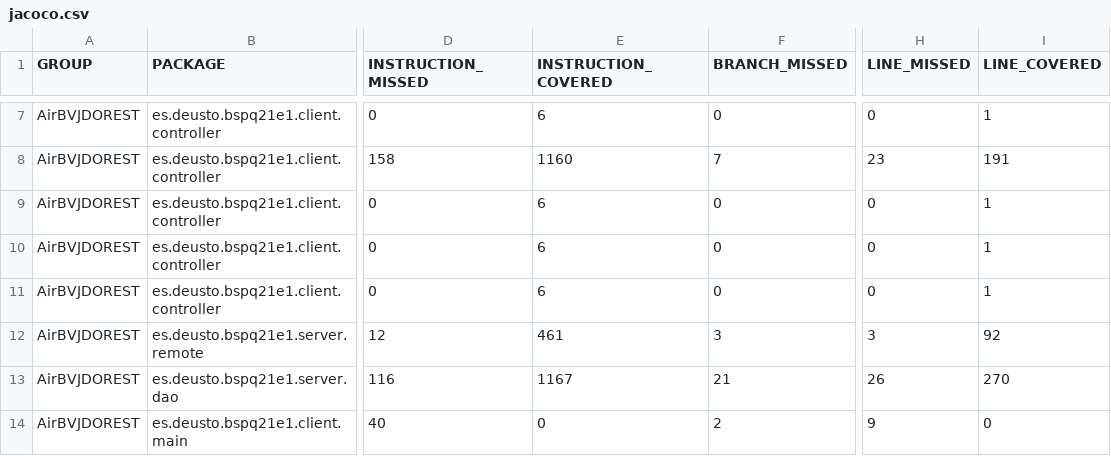
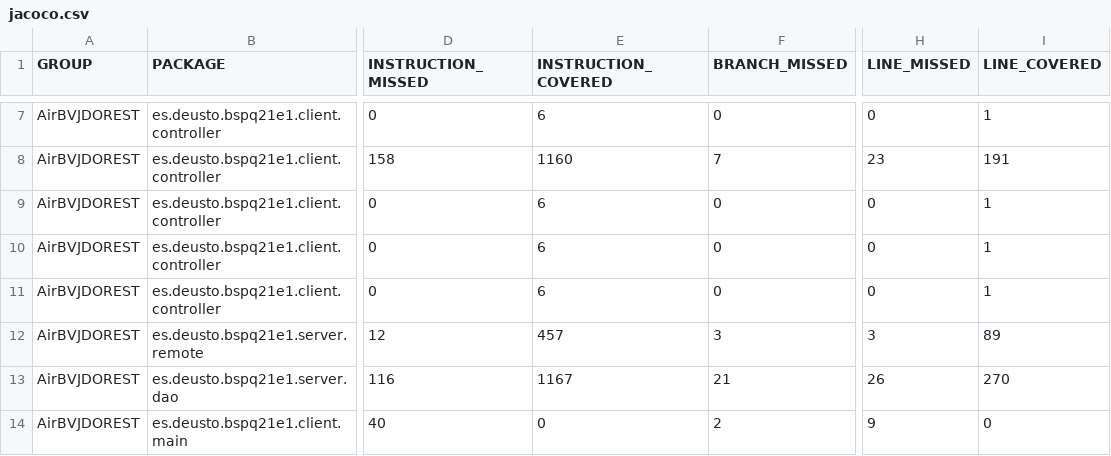
Before and after one commit to BSPQE20-21/BSPQ21-E1, a CSV file: docs/jacoco/jacoco.csv, drawn as a sheet; only a part is shown, gaps mark what is left out; the diff names each change by its address in the sheet, - before the commit and + after, or states it on an @@ line.

```diff
--- a/docs/jacoco/jacoco.csv
+++ b/docs/jacoco/jacoco.csv
-E12 (INSTRUCTION_COVERED): 461
+E12 (INSTRUCTION_COVERED): 457
-I12 (LINE_COVERED): 92
+I12 (LINE_COVERED): 89
```
Also changed, not shown: 8 other files.
